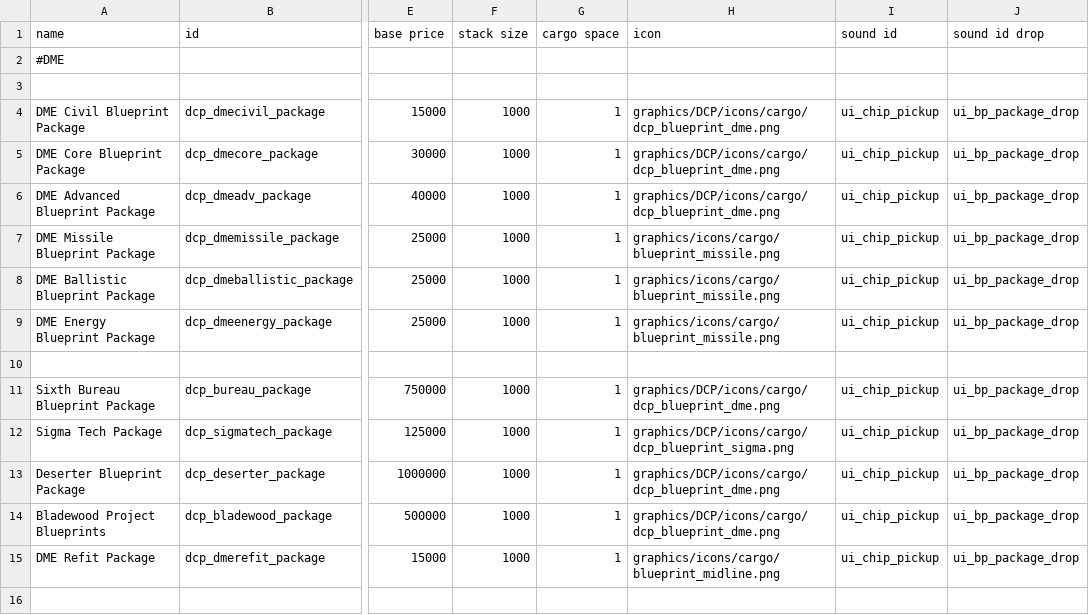
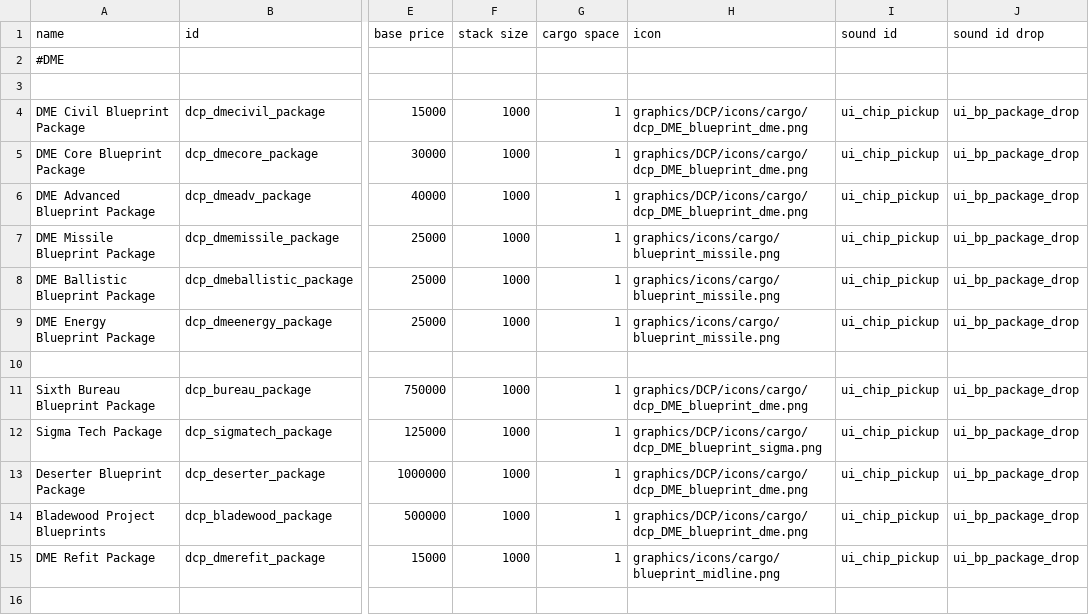
Before and after one commit to Glywnok/-Dassault-Chukoyan-Protectorate, a CSV file: data/campaign/special_items.csv, drawn as a sheet; only a part is shown, gaps mark what is left out; the diff names each change by its address in the sheet, - before the commit and + after, or states it on an @@ line.

```diff
--- a/data/campaign/special_items.csv
+++ b/data/campaign/special_items.csv
-H4:H6 (icon): graphics/DCP/icons/cargo/dcp_blueprint_dme.png
+H4:H6 (icon): graphics/DCP/icons/cargo/dcp_DME_blueprint_dme.png
-H11 (icon): graphics/DCP/icons/cargo/dcp_blueprint_dme.png
+H11 (icon): graphics/DCP/icons/cargo/dcp_DME_blueprint_dme.png
-H12 (icon): graphics/DCP/icons/cargo/dcp_blueprint_sigma.png
+H12 (icon): graphics/DCP/icons/cargo/dcp_DME_blueprint_sigma.png
-H13:H14 (icon): graphics/DCP/icons/cargo/dcp_blueprint_dme.png
+H13:H14 (icon): graphics/DCP/icons/cargo/dcp_DME_blueprint_dme.png
```
Also changed, not shown: data/campaign/commodities.csv, data/campaign/industries.csv, 7 other files.
